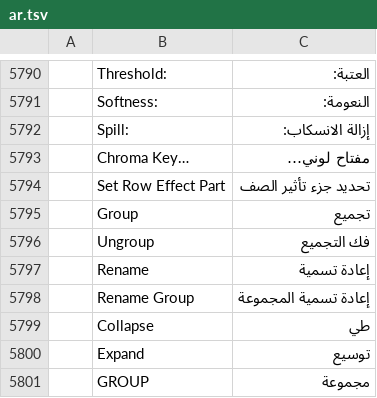
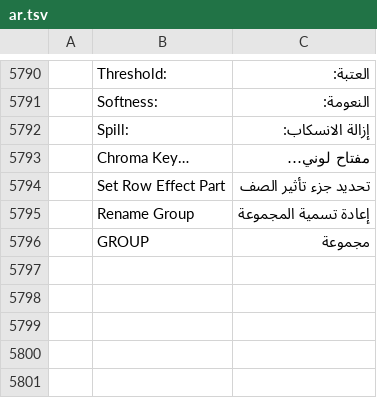
Before and after one commit to 7mz410/CreativeStudio-7rrek, a TSV file: crates/ui-egui/src/i18n/ar.tsv, drawn as a sheet; only a part is shown, gaps mark what is left out; the diff names each change by its address in the sheet, - before the commit and + after, or states it on an @@ line.

Commit message:
C7: drop duplicate Arabic keys (Group, Ungroup, Rename, Collapse, Expand)

```diff
--- a/crates/ui-egui/src/i18n/ar.tsv
+++ b/crates/ui-egui/src/i18n/ar.tsv
-row 5795:  | Group | تجميع
-row 5796:  | Ungroup | فك التجميع
-row 5797:  | Rename | إعادة تسمية
-row 5799:  | Collapse | طي
-row 5800:  | Expand | توسيع
```
